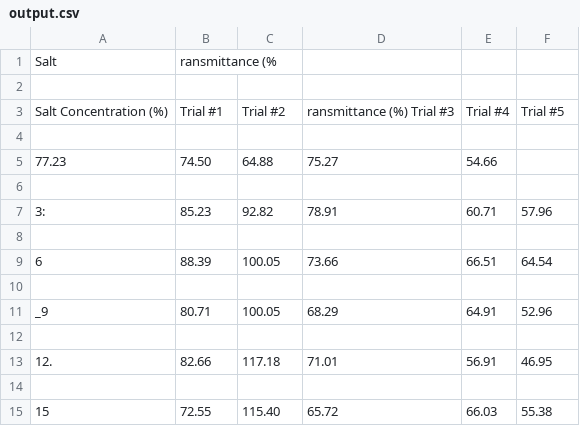
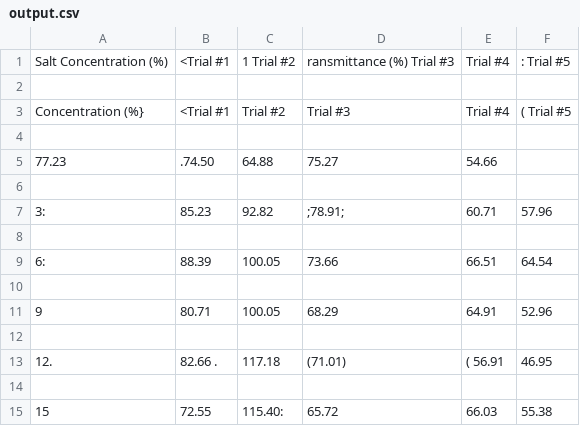
Before and after one commit to TheJayas/DL_Hackathon_G35, a CSV file: model-backend/output.csv, drawn as a sheet.

```diff
--- a/model-backend/output.csv
+++ b/model-backend/output.csv
@@ -1,15 +1,15 @@
-Salt,ransmittance (%,,,,
+Salt Concentration (%),<Trial #1,1 Trial #2,ransmittance (%) Trial #3,Trial #4,: Trial #5
 
-Salt Concentration (%),Trial #1,Trial #2,ransmittance (%) Trial #3,Trial #4,Trial #5
+Concentration (%},<Trial #1,Trial #2,Trial #3,Trial #4,( Trial #5
 
-77.23,74.50,64.88,75.27,54.66,
+77.23,.74.50 , 64.88, 75.27,54.66,
 
-3:,85.23,92.82,78.91,60.71,57.96
+3:,85.23,92.82,;78.91;,60.71,57.96
 
-6,88.39,100.05,73.66,66.51,64.54
+6:,88.39,100.05,73.66,66.51,64.54
 
-_9,80.71 ,100.05,68.29,64.91,52.96
+9,80.71,100.05,68.29,64.91,52.96
 
-12.,82.66,117.18,71.01,56.91,46.95
+12.,82.66 .,117.18,(71.01),( 56.91,46.95
 
-15,72.55,115.40,65.72,66.03,55.38
+15,72.55,115.40:,65.72,66.03,55.38
```
Also changed, not shown: 5 other files.
